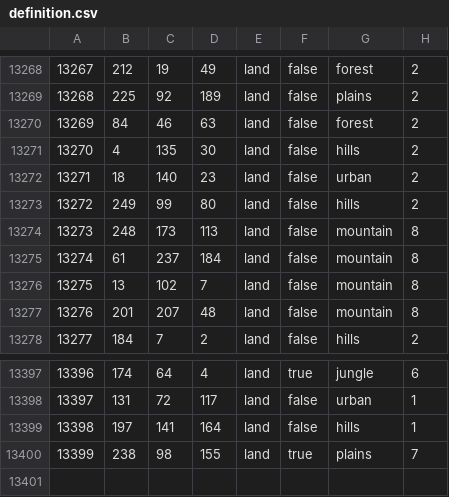
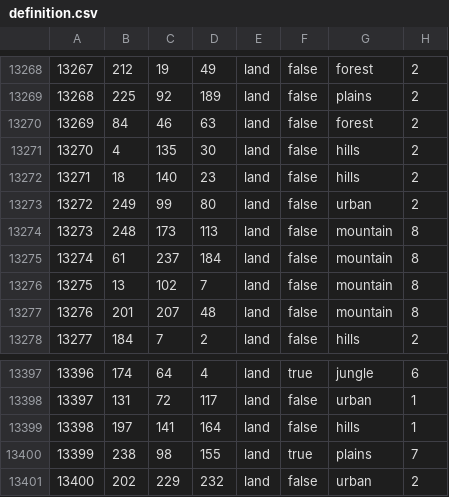
Before and after one commit to Heritier-Du-Roi-Team/heritierduroi, a CSV file: map/definition.csv, drawn as a sheet; only a part is shown, gaps mark what is left out.

```diff
--- a/map/definition.csv
+++ b/map/definition.csv
@@ -13271,4 +13271,4 @@
 13270;4;135;30;land;false;hills;2
-13271;18;140;23;land;false;urban;2
-13272;249;99;80;land;false;hills;2
+13271;18;140;23;land;false;hills;2
+13272;249;99;80;land;false;urban;2
 13273;248;173;113;land;false;mountain;8
@@ -13400 +13400,2 @@
 13399;238;98;155;land;true;plains;7
+13400;202;229;232;land;false;urban;2
```
Also changed, not shown: 21 other files.
